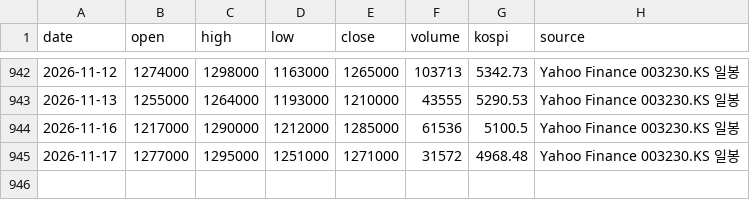
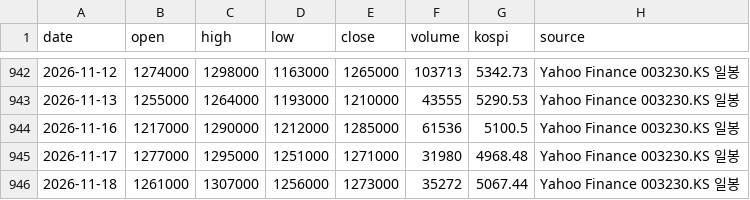
Before and after one commit to changhyun2892/vuldak-dashboard, a CSV file: data/stock_daily.csv, drawn as a sheet; only a part is shown, gaps mark what is left out.

```diff
--- a/data/stock_daily.csv
+++ b/data/stock_daily.csv
@@ -944,2 +944,3 @@ date,open,high,low,close,volume,kospi,source
 2026-11-16,1217000,1290000,1212000,1285000,61536,5100.5,Yahoo Finance 003230.KS 일봉
-2026-11-17,1277000,1295000,1251000,1271000,31572,4968.48,Yahoo Finance 003230.KS 일봉
+2026-11-17,1277000,1295000,1251000,1271000,31980,4968.48,Yahoo Finance 003230.KS 일봉
+2026-11-18,1261000,1307000,1256000,1273000,35272,5067.44,Yahoo Finance 003230.KS 일봉
```
Also changed, not shown: 1 other file.
